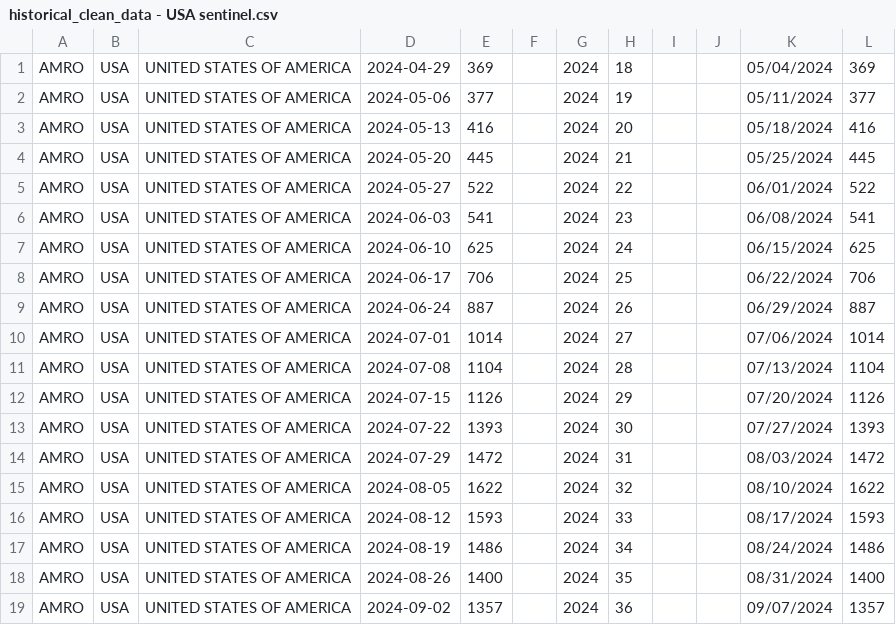
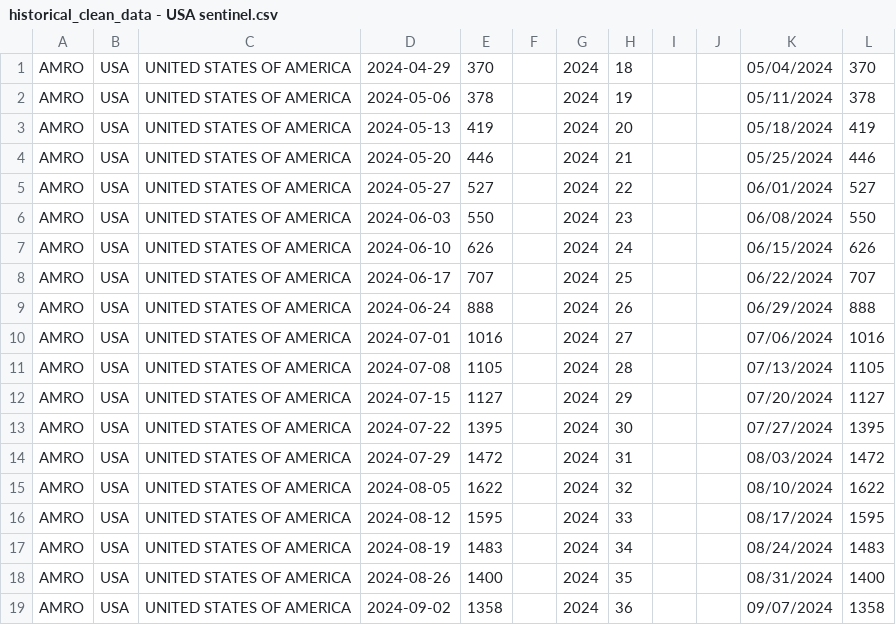
Before and after one commit to whocov/csv_weekly_hosp_icu, a CSV file: historical_clean_data - USA sentinel.csv, drawn as a sheet; only a part is shown; the diff covers the shown part only.

```diff
--- a/historical_clean_data - USA sentinel.csv
+++ b/historical_clean_data - USA sentinel.csv
@@ -1,19 +1,19 @@
-AMRO,USA,UNITED STATES OF AMERICA,2024-04-29,369,,2024,18,,,05/04/2024,369
-AMRO,USA,UNITED STATES OF AMERICA,2024-05-06,377,,2024,19,,,05/11/2024,377
-AMRO,USA,UNITED STATES OF AMERICA,2024-05-13,416,,2024,20,,,05/18/2024,416
-AMRO,USA,UNITED STATES OF AMERICA,2024-05-20,445,,2024,21,,,05/25/2024,445
-AMRO,USA,UNITED STATES OF AMERICA,2024-05-27,522,,2024,22,,,06/01/2024,522
-AMRO,USA,UNITED STATES OF AMERICA,2024-06-03,541,,2024,23,,,06/08/2024,541
-AMRO,USA,UNITED STATES OF AMERICA,2024-06-10,625,,2024,24,,,06/15/2024,625
-AMRO,USA,UNITED STATES OF AMERICA,2024-06-17,706,,2024,25,,,06/22/2024,706
-AMRO,USA,UNITED STATES OF AMERICA,2024-06-24,887,,2024,26,,,06/29/2024,887
-AMRO,USA,UNITED STATES OF AMERICA,2024-07-01,1014,,2024,27,,,07/06/2024,1014
-AMRO,USA,UNITED STATES OF AMERICA,2024-07-08,1104,,2024,28,,,07/13/2024,1104
-AMRO,USA,UNITED STATES OF AMERICA,2024-07-15,1126,,2024,29,,,07/20/2024,1126
-AMRO,USA,UNITED STATES OF AMERICA,2024-07-22,1393,,2024,30,,,07/27/2024,1393
+AMRO,USA,UNITED STATES OF AMERICA,2024-04-29,370,,2024,18,,,05/04/2024,370
+AMRO,USA,UNITED STATES OF AMERICA,2024-05-06,378,,2024,19,,,05/11/2024,378
+AMRO,USA,UNITED STATES OF AMERICA,2024-05-13,419,,2024,20,,,05/18/2024,419
+AMRO,USA,UNITED STATES OF AMERICA,2024-05-20,446,,2024,21,,,05/25/2024,446
+AMRO,USA,UNITED STATES OF AMERICA,2024-05-27,527,,2024,22,,,06/01/2024,527
+AMRO,USA,UNITED STATES OF AMERICA,2024-06-03,550,,2024,23,,,06/08/2024,550
+AMRO,USA,UNITED STATES OF AMERICA,2024-06-10,626,,2024,24,,,06/15/2024,626
+AMRO,USA,UNITED STATES OF AMERICA,2024-06-17,707,,2024,25,,,06/22/2024,707
+AMRO,USA,UNITED STATES OF AMERICA,2024-06-24,888,,2024,26,,,06/29/2024,888
+AMRO,USA,UNITED STATES OF AMERICA,2024-07-01,1016,,2024,27,,,07/06/2024,1016
+AMRO,USA,UNITED STATES OF AMERICA,2024-07-08,1105,,2024,28,,,07/13/2024,1105
+AMRO,USA,UNITED STATES OF AMERICA,2024-07-15,1127,,2024,29,,,07/20/2024,1127
+AMRO,USA,UNITED STATES OF AMERICA,2024-07-22,1395,,2024,30,,,07/27/2024,1395
 AMRO,USA,UNITED STATES OF AMERICA,2024-07-29,1472,,2024,31,,,08/03/2024,1472
 AMRO,USA,UNITED STATES OF AMERICA,2024-08-05,1622,,2024,32,,,08/10/2024,1622
-AMRO,USA,UNITED STATES OF AMERICA,2024-08-12,1593,,2024,33,,,08/17/2024,1593
-AMRO,USA,UNITED STATES OF AMERICA,2024-08-19,1486,,2024,34,,,08/24/2024,1486
+AMRO,USA,UNITED STATES OF AMERICA,2024-08-12,1595,,2024,33,,,08/17/2024,1595
+AMRO,USA,UNITED STATES OF AMERICA,2024-08-19,1483,,2024,34,,,08/24/2024,1483
 AMRO,USA,UNITED STATES OF AMERICA,2024-08-26,1400,,2024,35,,,08/31/2024,1400
-AMRO,USA,UNITED STATES OF AMERICA,2024-09-02,1357,,2024,36,,,09/07/2024,1357
+AMRO,USA,UNITED STATES OF AMERICA,2024-09-02,1358,,2024,36,,,09/07/2024,1358
```
Also changed, not shown: 2 added rows and 36 edited cells elsewhere in this file, data/clean/historical_clean_data.csv.
